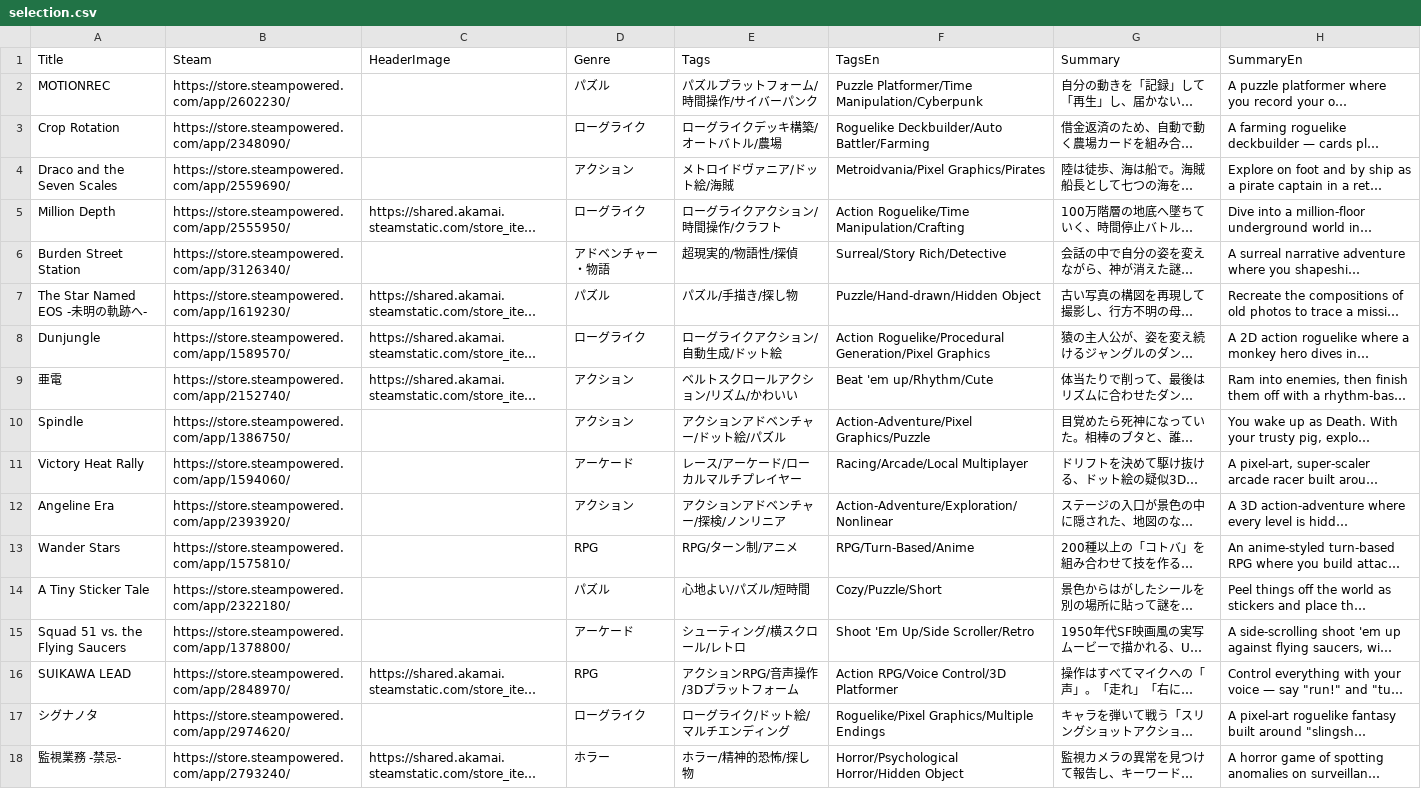
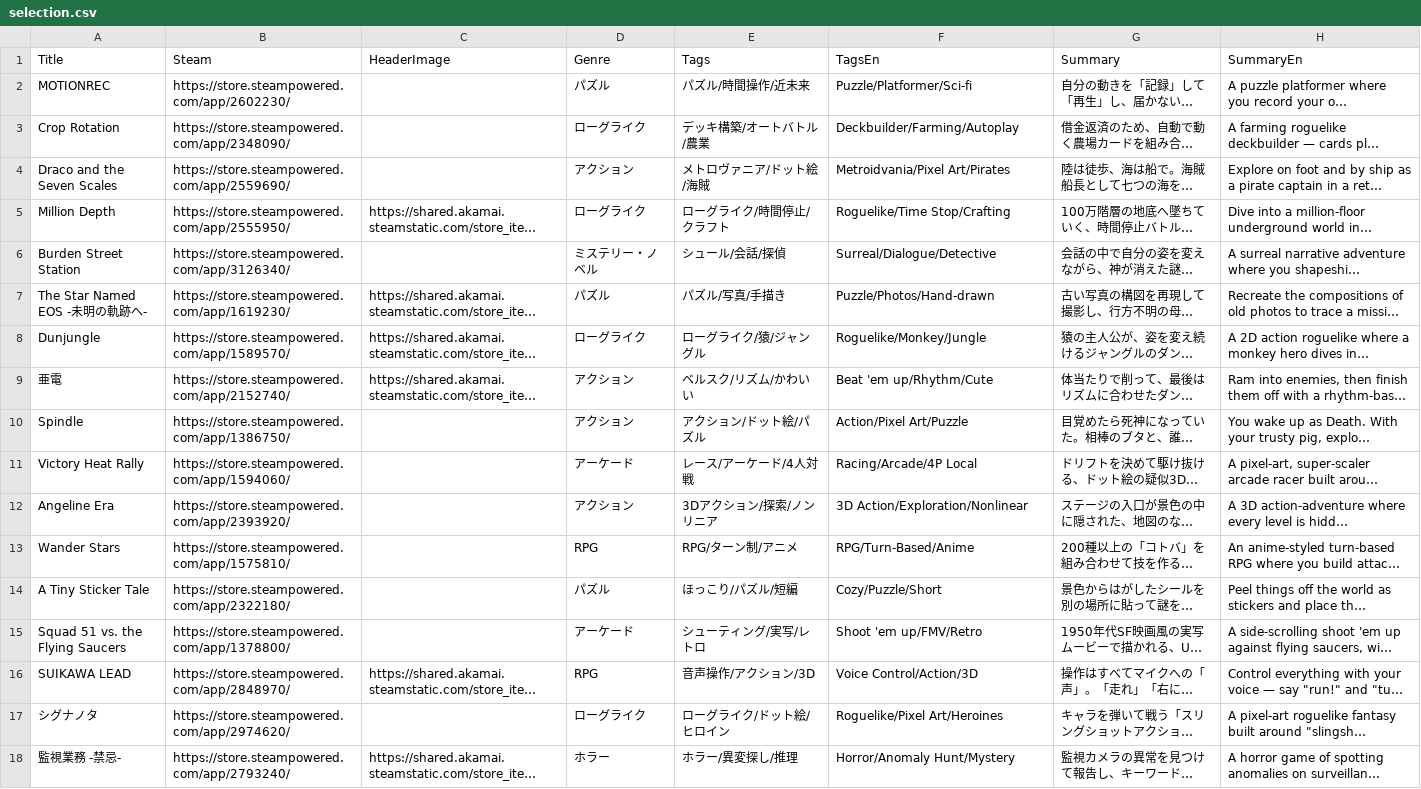
Before and after one commit to alnico-dig/event, a CSV file: vol2/data/selection.csv, drawn as a sheet; only a part is shown; long unchanged cells end in …; the diff covers the shown part only; the diff names each change by its address in the sheet, - before the commit and + after, or states it on an @@ line.

```diff
--- a/vol2/data/selection.csv
+++ b/vol2/data/selection.csv
-E2 (Tags): パズルプラットフォーム/時間操作/サイバーパンク
+E2 (Tags): パズル/時間操作/近未来
-F2 (TagsEn): Puzzle Platformer/Time Manipulation/Cyberpunk
+F2 (TagsEn): Puzzle/Platformer/Sci-fi
-E3 (Tags): ローグライクデッキ構築/オートバトル/農場
+E3 (Tags): デッキ構築/オートバトル/農業
-F3 (TagsEn): Roguelike Deckbuilder/Auto Battler/Farming
+F3 (TagsEn): Deckbuilder/Farming/Autoplay
-E4 (Tags): メトロイドヴァニア/ドット絵/海賊
+E4 (Tags): メトロヴァニア/ドット絵/海賊
-F4 (TagsEn): Metroidvania/Pixel Graphics/Pirates
+F4 (TagsEn): Metroidvania/Pixel Art/Pirates
-E5 (Tags): ローグライクアクション/時間操作/クラフト
+E5 (Tags): ローグライク/時間停止/クラフト
-F5 (TagsEn): Action Roguelike/Time Manipulation/Crafting
+F5 (TagsEn): Roguelike/Time Stop/Crafting
-D6 (Genre): アドベンチャー・物語
+D6 (Genre): ミステリー・ノベル
-E6 (Tags): 超現実的/物語性/探偵
+E6 (Tags): シュール/会話/探偵
-F6 (TagsEn): Surreal/Story Rich/Detective
+F6 (TagsEn): Surreal/Dialogue/Detective
-E7 (Tags): パズル/手描き/探し物
+E7 (Tags): パズル/写真/手描き
-F7 (TagsEn): Puzzle/Hand-drawn/Hidden Object
+F7 (TagsEn): Puzzle/Photos/Hand-drawn
-E8 (Tags): ローグライクアクション/自動生成/ドット絵
+E8 (Tags): ローグライク/猿/ジャングル
-F8 (TagsEn): Action Roguelike/Procedural Generation/Pixel Graphics
+F8 (TagsEn): Roguelike/Monkey/Jungle
-E9 (Tags): ベルトスクロールアクション/リズム/かわいい
+E9 (Tags): ベルスク/リズム/かわいい
-E10 (Tags): アクションアドベンチャー/ドット絵/パズル
+E10 (Tags): アクション/ドット絵/パズル
-F10 (TagsEn): Action-Adventure/Pixel Graphics/Puzzle
+F10 (TagsEn): Action/Pixel Art/Puzzle
-E11 (Tags): レース/アーケード/ローカルマルチプレイヤー
+E11 (Tags): レース/アーケード/4人対戦
-F11 (TagsEn): Racing/Arcade/Local Multiplayer
+F11 (TagsEn): Racing/Arcade/4P Local
-E12 (Tags): アクションアドベンチャー/探検/ノンリニア
+E12 (Tags): 3Dアクション/探索/ノンリニア
-F12 (TagsEn): Action-Adventure/Exploration/Nonlinear
+F12 (TagsEn): 3D Action/Exploration/Nonlinear
-E14 (Tags): 心地よい/パズル/短時間
+E14 (Tags): ほっこり/パズル/短編
-E15 (Tags): シューティング/横スクロール/レトロ
+E15 (Tags): シューティング/実写/レトロ
-F15 (TagsEn): Shoot 'Em Up/Side Scroller/Retro
+F15 (TagsEn): Shoot 'em up/FMV/Retro
-E16 (Tags): アクションRPG/音声操作/3Dプラットフォーム
+E16 (Tags): 音声操作/アクション/3D
-F16 (TagsEn): Action RPG/Voice Control/3D Platformer
+F16 (TagsEn): Voice Control/Action/3D
-E17 (Tags): ローグライク/ドット絵/マルチエンディング
+E17 (Tags): ローグライク/ドット絵/ヒロイン
-F17 (TagsEn): Roguelike/Pixel Graphics/Multiple Endings
+F17 (TagsEn): Roguelike/Pixel Art/Heroines
-E18 (Tags): ホラー/精神的恐怖/探し物
+E18 (Tags): ホラー/異変探し/推理
-F18 (TagsEn): Horror/Psychological Horror/Hidden Object
+F18 (TagsEn): Horror/Anomaly Hunt/Mystery
```
Also changed, not shown: 73 edited cells elsewhere in this file, 2 other files.
